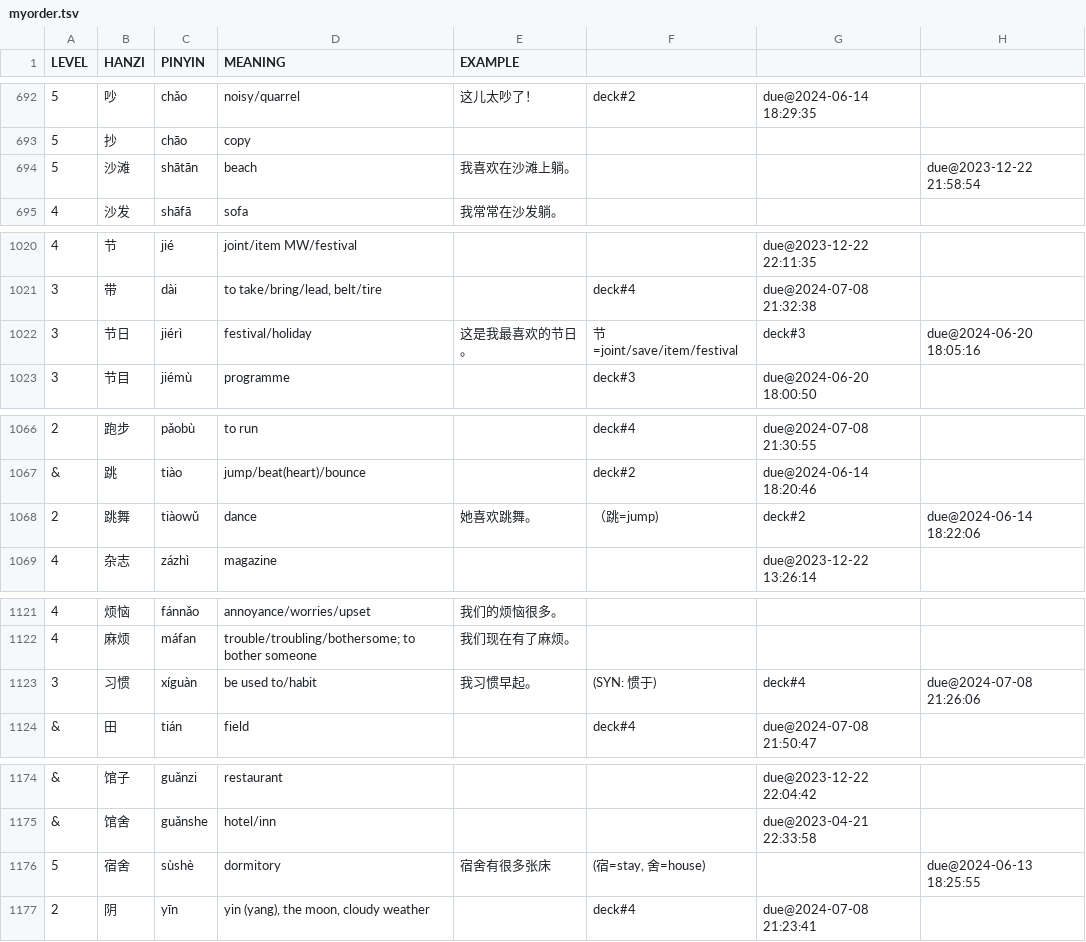
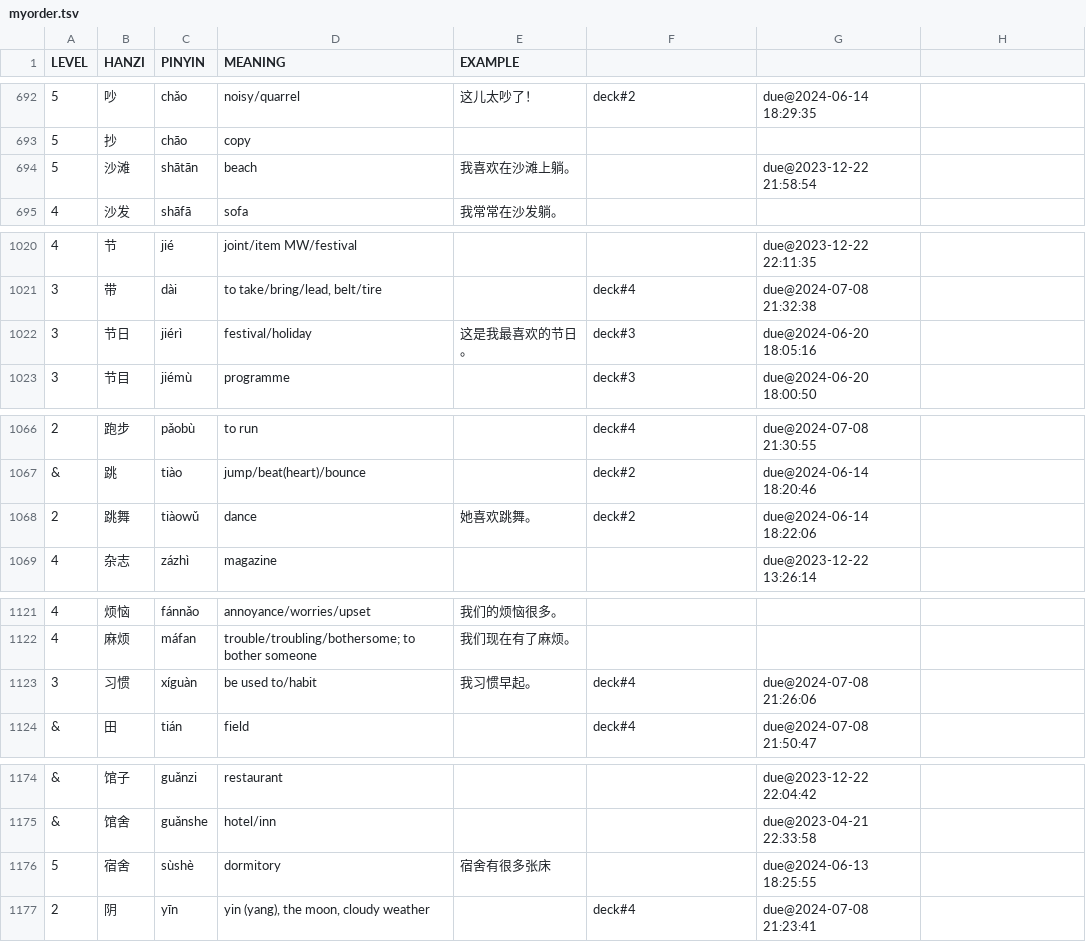
Before and after one commit to proycon/vocadata, a TSV file: zh/myorder.tsv, drawn as a sheet; only a part is shown, gaps mark what is left out; the diff covers the shown part only.

```diff
--- a/zh/myorder.tsv
+++ b/zh/myorder.tsv
@@ -693,3 +693,3 @@ LEVEL	HANZI	PINYIN	MEANING	EXAMPLE
 5	抄	chāo	copy			
-5	沙滩	shātān	beach	我喜欢在沙滩上躺。			due@2023-12-22 21:58:54
+5	沙滩	shātān	beach	我喜欢在沙滩上躺。		due@2023-12-22 21:58:54
 4	沙发	shāfā	sofa	我常常在沙发躺。
@@ -1021,3 +1021,3 @@ LEVEL	HANZI	PINYIN	MEANING	EXAMPLE
 3	带	dài	to take/bring/lead, belt/tire		deck#4	due@2024-07-08 21:32:38
-3	节日	jiérì	festival/holiday	这是我最喜欢的节日。	节=joint/save/item/festival	deck#3	due@2024-06-20 18:05:16
+3	节日	jiérì	festival/holiday	这是我最喜欢的节日。	deck#3	due@2024-06-20 18:05:16
 3	节目	jiémù	programme		deck#3	due@2024-06-20 18:00:50
@@ -1067,3 +1067,3 @@ LEVEL	HANZI	PINYIN	MEANING	EXAMPLE
 &	跳	tiào	jump/beat(heart)/bounce		deck#2	due@2024-06-14 18:20:46
-2	跳舞	tiàowǔ	dance	她喜欢跳舞。	（跳=jump)	deck#2	due@2024-06-14 18:22:06
+2	跳舞	tiàowǔ	dance	她喜欢跳舞。	deck#2	due@2024-06-14 18:22:06
 4	杂志	zázhì	magazine			due@2023-12-22 13:26:14
@@ -1122,3 +1122,3 @@ LEVEL	HANZI	PINYIN	MEANING	EXAMPLE
 4	麻烦	máfan	trouble/troubling/bothersome; to bother someone	我们现在有了麻烦。
-3	习惯	xíguàn	be used to/habit	我习惯早起。	(SYN: 惯于)	deck#4	due@2024-07-08 21:26:06
+3	习惯	xíguàn	be used to/habit	我习惯早起。	deck#4	due@2024-07-08 21:26:06
 &	田	tián	field		deck#4	due@2024-07-08 21:50:47
@@ -1175,3 +1175,3 @@ LEVEL	HANZI	PINYIN	MEANING	EXAMPLE
 &	馆舍	guǎnshe	hotel/inn			due@2023-04-21 22:33:58
-5	宿舍	sùshè	dormitory	宿舍有很多张床	(宿=stay, 舍=house)		due@2024-06-13 18:25:55
+5	宿舍	sùshè	dormitory	宿舍有很多张床		due@2024-06-13 18:25:55
 2	阴	yīn	yin (yang), the moon, cloudy weather		deck#4	due@2024-07-08 21:23:41
```
Also changed, not shown: 22 edited cells elsewhere in this file.
